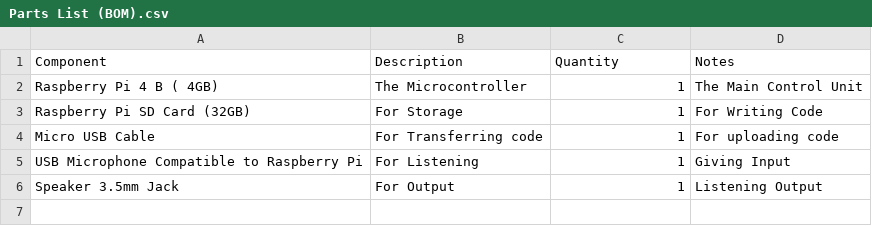
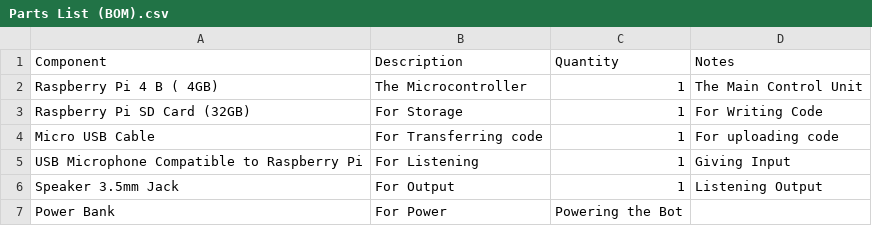
Before and after one commit to Sahil321-coder-code/RasBuddy, a CSV file: Parts List (BOM).csv, drawn as a sheet; the diff names each change by its address in the sheet, - before the commit and + after, or states it on an @@ line.

Commit message:
Update Parts List (BOM).csv

```diff
--- a/Parts List (BOM).csv
+++ b/Parts List (BOM).csv
+row 7: Power Bank | For Power | Powering the Bot
```
